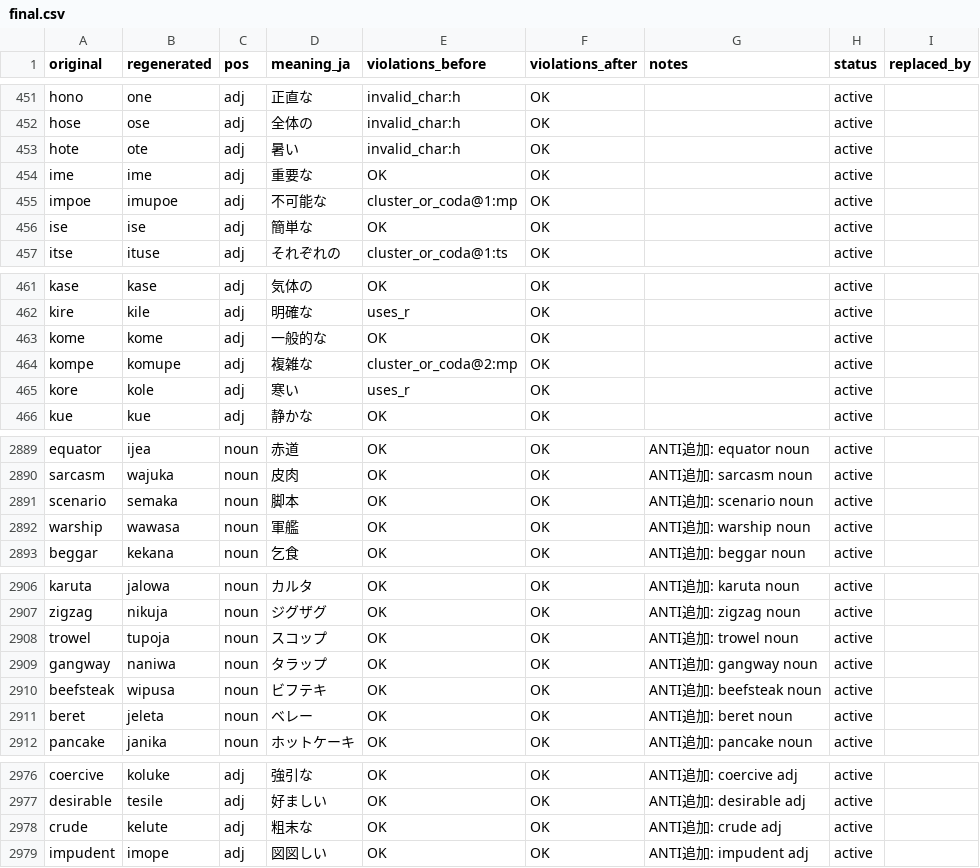
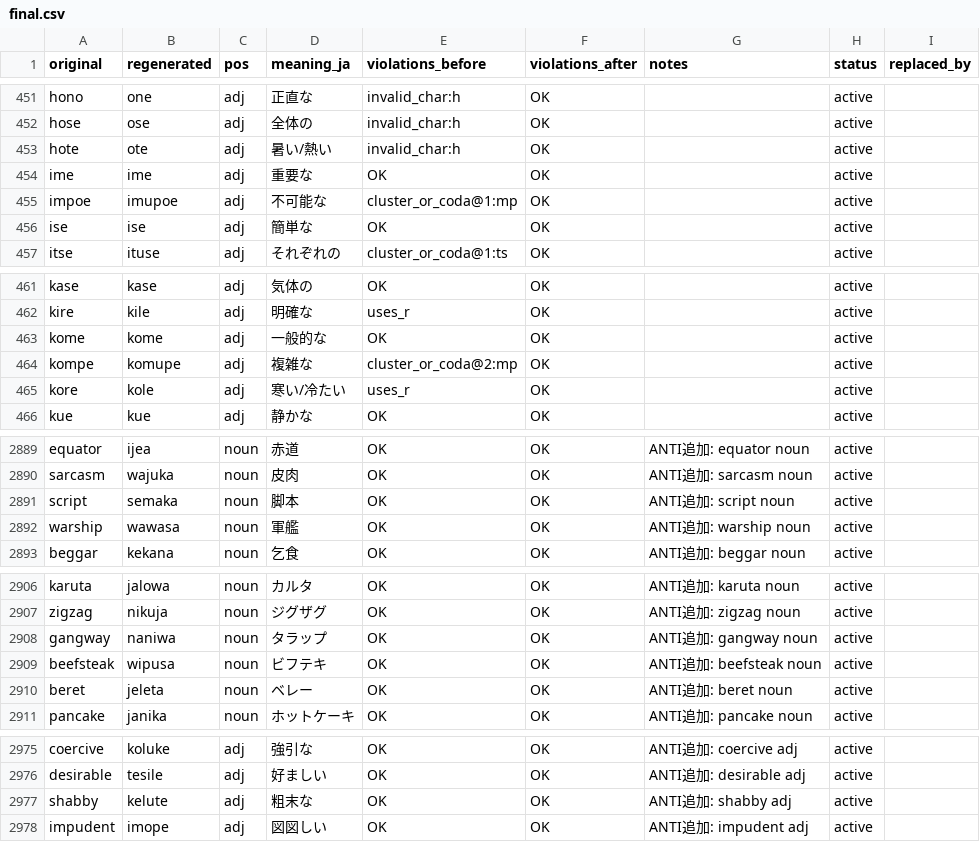
Before and after one commit to kohga1220-stack/logi, a CSV file: dictionary/final.csv, drawn as a sheet; only a part is shown, gaps mark what is left out; the diff covers the shown part only.

```diff
--- a/dictionary/final.csv
+++ b/dictionary/final.csv
@@ -452,3 +452,3 @@ hono,one,adj,正直な,invalid_char:h,OK,,active,
 hose,ose,adj,全体の,invalid_char:h,OK,,active,
-hote,ote,adj,暑い,invalid_char:h,OK,,active,
+hote,ote,adj,暑い/熱い,invalid_char:h,OK,,active,
 ime,ime,adj,重要な,OK,OK,,active,
@@ -464,3 +464,3 @@ kome,kome,adj,一般的な,OK,OK,,active,
 kompe,komupe,adj,複雑な,cluster_or_coda@2:mp,OK,,active,
-kore,kole,adj,寒い,uses_r,OK,,active,
+kore,kole,adj,寒い/冷たい,uses_r,OK,,active,
 kue,kue,adj,静かな,OK,OK,,active,
@@ -2890,3 +2890,3 @@ equator,ijea,noun,赤道,OK,OK,ANTI追加: equator noun,active,
 sarcasm,wajuka,noun,皮肉,OK,OK,ANTI追加: sarcasm noun,active,
-scenario,semaka,noun,脚本,OK,OK,ANTI追加: scenario noun,active,
+script,semaka,noun,脚本,OK,OK,ANTI追加: script noun,active,
 warship,wawasa,noun,軍艦,OK,OK,ANTI追加: warship noun,active,
@@ -2907,3 +2907,2 @@ karuta,jalowa,noun,カルタ,OK,OK,ANTI追加: karuta noun,active,
 zigzag,nikuja,noun,ジグザグ,OK,OK,ANTI追加: zigzag noun,active,
-trowel,tupoja,noun,スコップ,OK,OK,ANTI追加: trowel noun,active,
 gangway,naniwa,noun,タラップ,OK,OK,ANTI追加: gangway noun,active,
@@ -2977,3 +2976,3 @@ coercive,koluke,adj,強引な,OK,OK,ANTI追加: coercive adj,active,
 desirable,tesile,adj,好ましい,OK,OK,ANTI追加: desirable adj,active,
-crude,kelute,adj,粗末な,OK,OK,ANTI追加: crude adj,active,
+shabby,kelute,adj,粗末な,OK,OK,ANTI追加: shabby adj,active,
 impudent,imope,adj,図図しい,OK,OK,ANTI追加: impudent adj,active,
```
Also changed, not shown: 1 edited cell elsewhere in this file, dictionary/anti_additions.csv, dictionary/glossary_en.csv, 7 other files.
